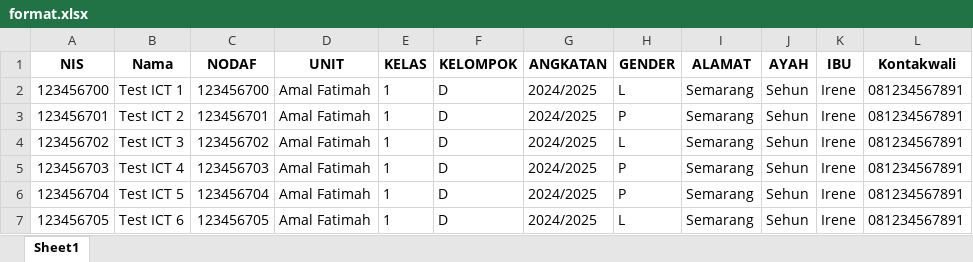
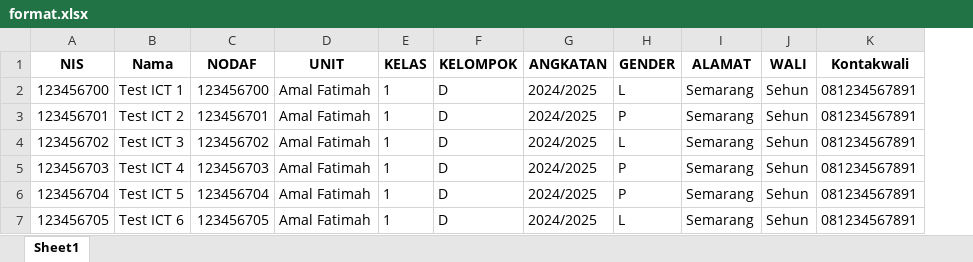
Before and after one commit to infinity-dream-code/Solo-Amalfatimah, an Excel workbook: public/format.xlsx, sheet Sheet1, drawn as a sheet; values as stored, in another font and other column widths than the file's, no borders; the diff names each change by its address in the sheet, - before the commit and + after, or states it on an @@ line.

```diff
--- a/public/format.xlsx (sheet Sheet1)
+++ b/public/format.xlsx (sheet Sheet1)
-column K (IBU), rows 2-7: all Irene
-J1: AYAH
+J1: WALI
```
